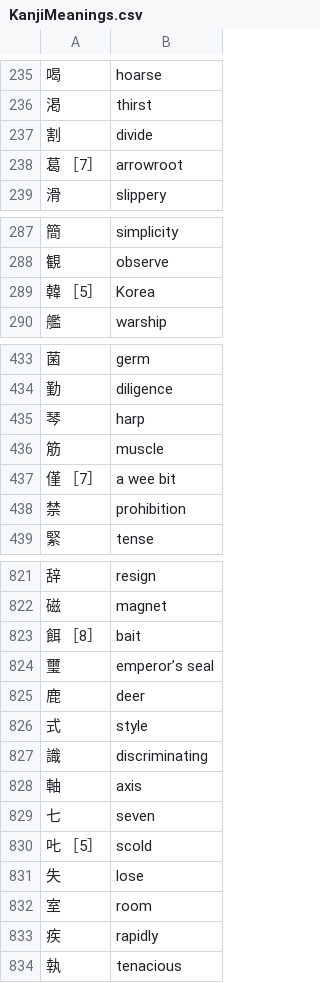
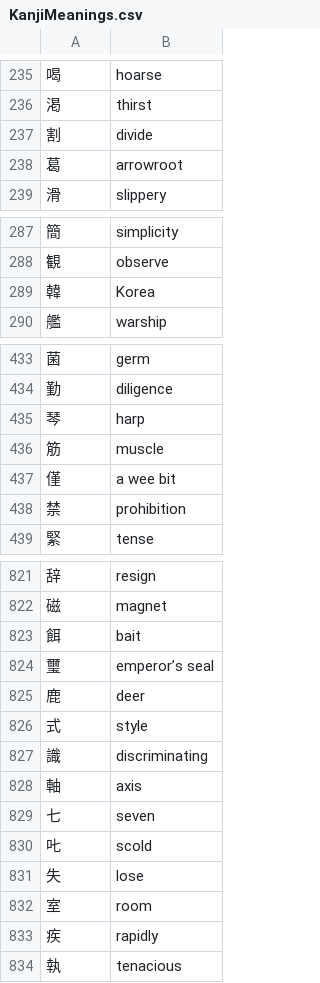
Before and after one commit to rqueztech/KanjiFrequencyAssistant, a CSV file: cmd/resources/KanjiMeanings.csv, drawn as a sheet; only a part is shown, gaps mark what is left out; the diff covers the shown part only.

```diff
--- a/cmd/resources/KanjiMeanings.csv
+++ b/cmd/resources/KanjiMeanings.csv
@@ -237,3 +237,3 @@
 割,divide
-葛 ［7］,arrowroot
+葛,arrowroot
 滑,slippery
@@ -288,3 +288,3 @@
 観,observe
-韓 ［5］,Korea
+韓,Korea
 艦,warship
@@ -436,3 +436,3 @@
 筋,muscle
-僅 ［7］,a wee bit
+僅,a wee bit
 禁,prohibition
@@ -822,3 +822,3 @@
 磁,magnet
-餌 ［8］,bait
+餌,bait
 璽,emperor’s seal
@@ -829,3 +829,3 @@
 七,seven
-𠮟 ［5］,scold
+𠮟,scold
 失,lose
```
Also changed, not shown: 20 edited cells elsewhere in this file.
